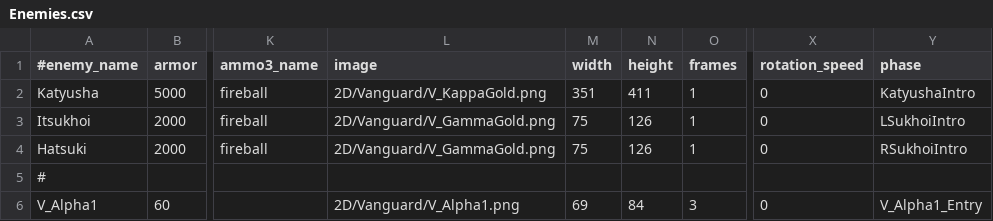
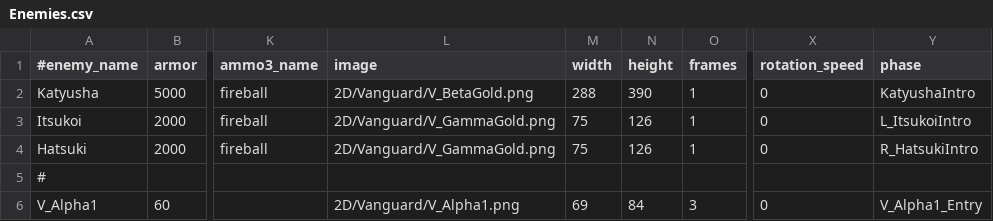
Before and after one commit to StarfighterDevTeam/StarFighter, a CSV file: Unstable/StarFighter/StarFighter/Assets/Scripts/Generated/Enemies.csv, drawn as a sheet; only a part is shown, gaps mark what is left out; the diff names each change by its address in the sheet, - before the commit and + after, or states it on an @@ line.

```diff
--- a/Unstable/StarFighter/StarFighter/Assets/Scripts/Generated/Enemies.csv
+++ b/Unstable/StarFighter/StarFighter/Assets/Scripts/Generated/Enemies.csv
-L2 (image): 2D/Vanguard/V_KappaGold.png
+L2 (image): 2D/Vanguard/V_BetaGold.png
-M2 (width): 351
+M2 (width): 288
-N2 (height): 411
+N2 (height): 390
-A3 (#enemy_name): Itsukhoi
+A3 (#enemy_name): Itsukoi
-Y3 (phase): LSukhoiIntro
+Y3 (phase): L_ItsukoiIntro
-Y4 (phase): RSukhoiIntro
+Y4 (phase): R_HatsukiIntro
```
Also changed, not shown: Unstable/StarFighter/StarFighter/Assets/Scripts/Generated/Dialogs.csv, Unstable/StarFighter/StarFighter/Assets/Scripts/Scenes/Generated/Sandbox.csv, 14 other files.
